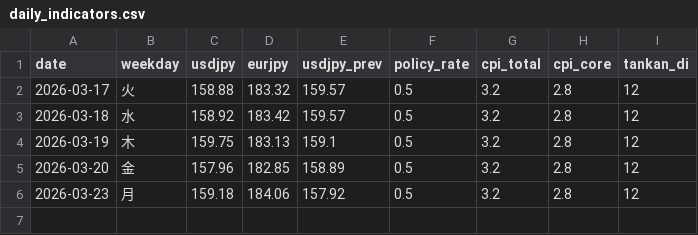
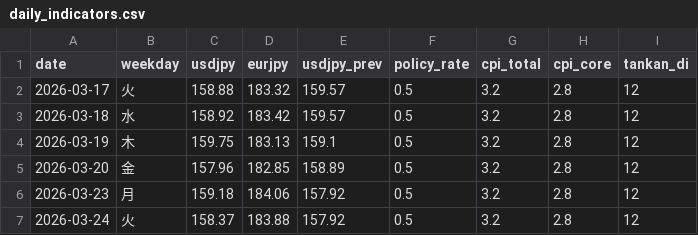
Before and after one commit to koshiro-y-0/uedabot, a CSV file: data/daily_indicators.csv, drawn as a sheet; the diff names each change by its address in the sheet, - before the commit and + after, or states it on an @@ line.

```diff
--- a/data/daily_indicators.csv
+++ b/data/daily_indicators.csv
+row 7: 2026-03-24 | 火 | 158.37 | 183.88 | 157.92 | 0.5 | 3.2 | 2.8 | 12
```
